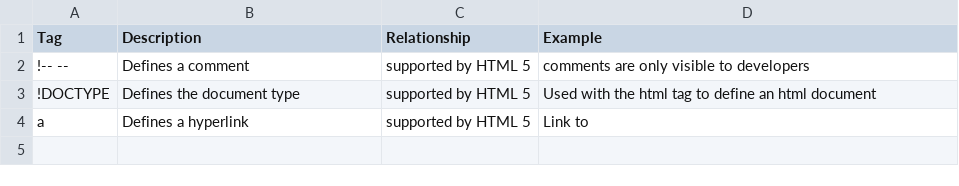
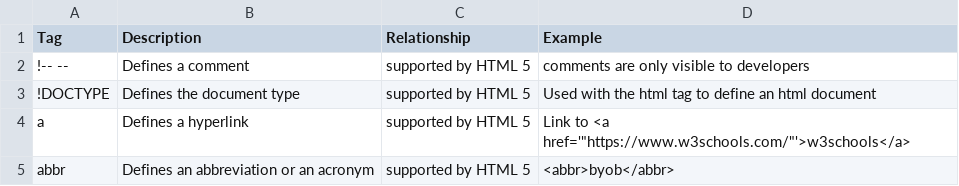
Before and after one commit to adambaughn/web215, a CSV file: data/test.csv, drawn as a sheet.

Commit message:
Update test.csv

```diff
--- a/data/test.csv
+++ b/data/test.csv
@@ -3,2 +3,3 @@ Tag,Description,Relationship,Example
 !DOCTYPE,Defines the document type,supported by HTML 5,Used with the html tag to define an html document
-a,Defines a hyperlink,supported by HTML 5,Link to
+a,Defines a hyperlink,supported by HTML 5,Link to <a href='"https://www.w3schools.com/"'>w3schools</a>
+abbr,Defines an abbreviation or an  acronym,supported by HTML 5,<abbr>byob</abbr>
```
